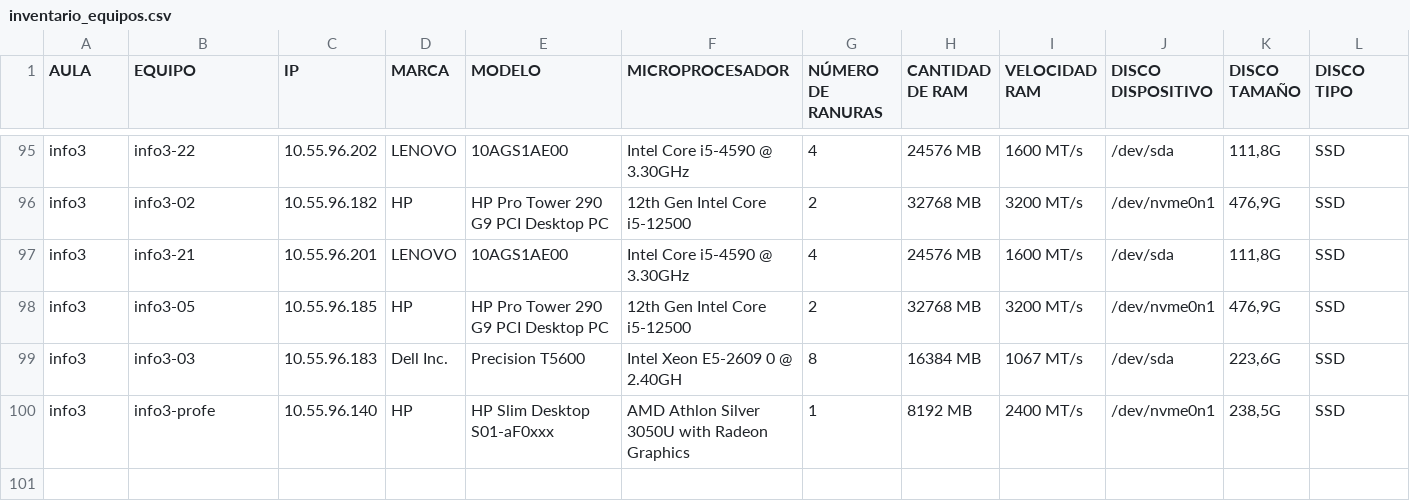
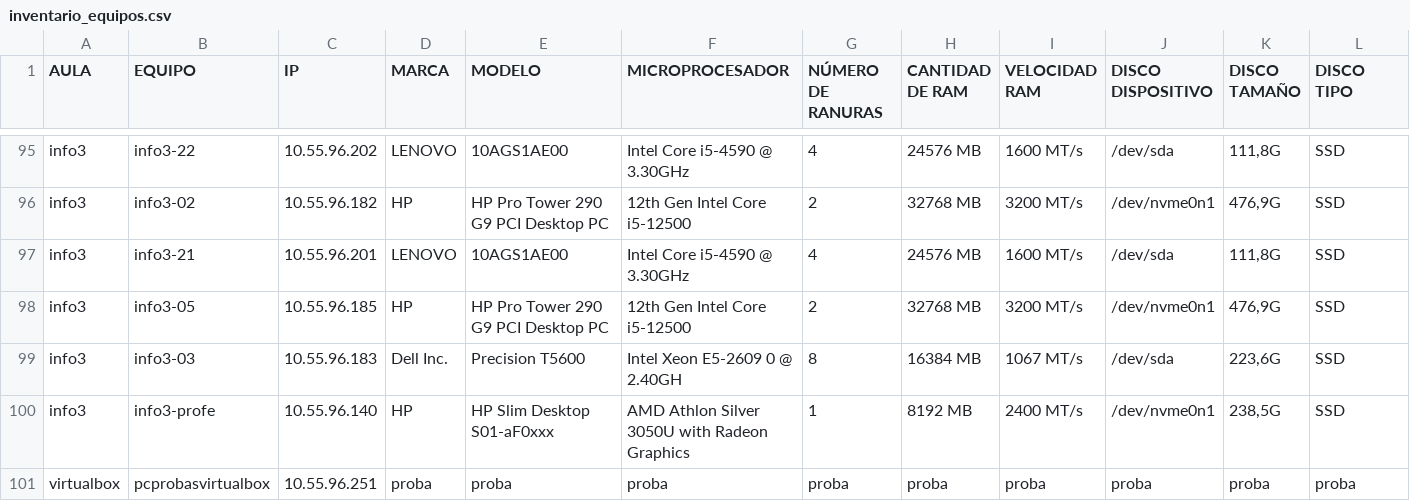
Before and after one commit to tecnomgb/coordinacionTIC, a CSV file: abalinux12_mgb/ficheiros/inventario_equipos.csv, drawn as a sheet; only a part is shown, gaps mark what is left out; rows hold the shown columns only; the diff names each change by its address in the sheet, - before the commit and + after, or states it on an @@ line.

Commit message:
actualizado inventario equipos

```diff
--- a/abalinux12_mgb/ficheiros/inventario_equipos.csv
+++ b/abalinux12_mgb/ficheiros/inventario_equipos.csv
+row 101: virtualbox | pcprobasvirtualbox | 10.55.96.251 | proba | proba | proba | proba | proba | proba | proba | proba | proba
```
Also changed, not shown: 1 other file.
